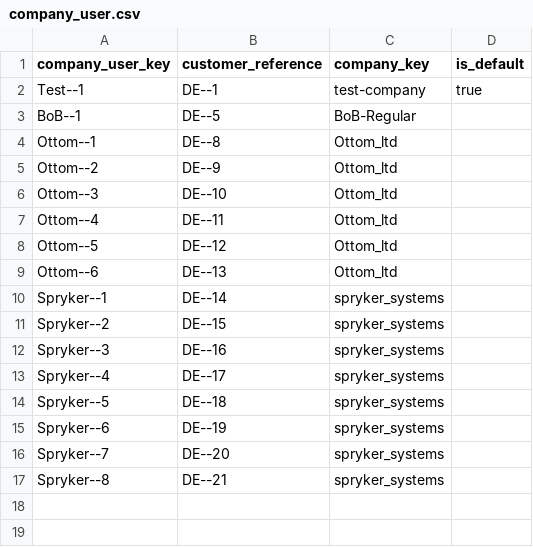
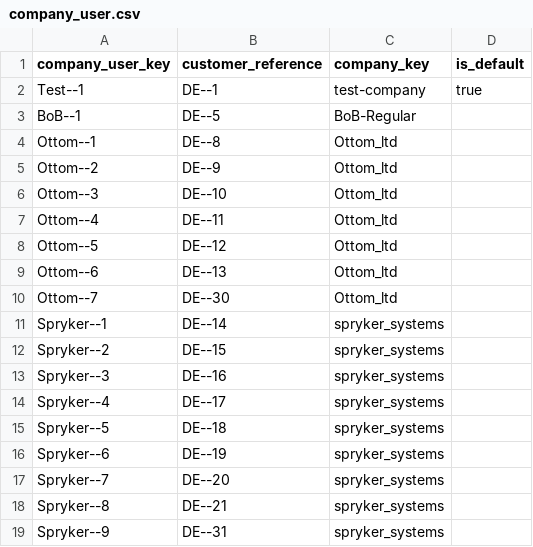
Before and after one commit to spryker/company-user-data-import, a CSV file: data/import/company_user.csv, drawn as a sheet; the diff names each change by its address in the sheet, - before the commit and + after, or states it on an @@ line.

Commit message:
PS-4359: added data import

```diff
--- a/data/import/company_user.csv
+++ b/data/import/company_user.csv
+row 10: Ottom--7 | DE--30 | Ottom_ltd
+row 19: Spryker--9 | DE--31 | spryker_systems
```
